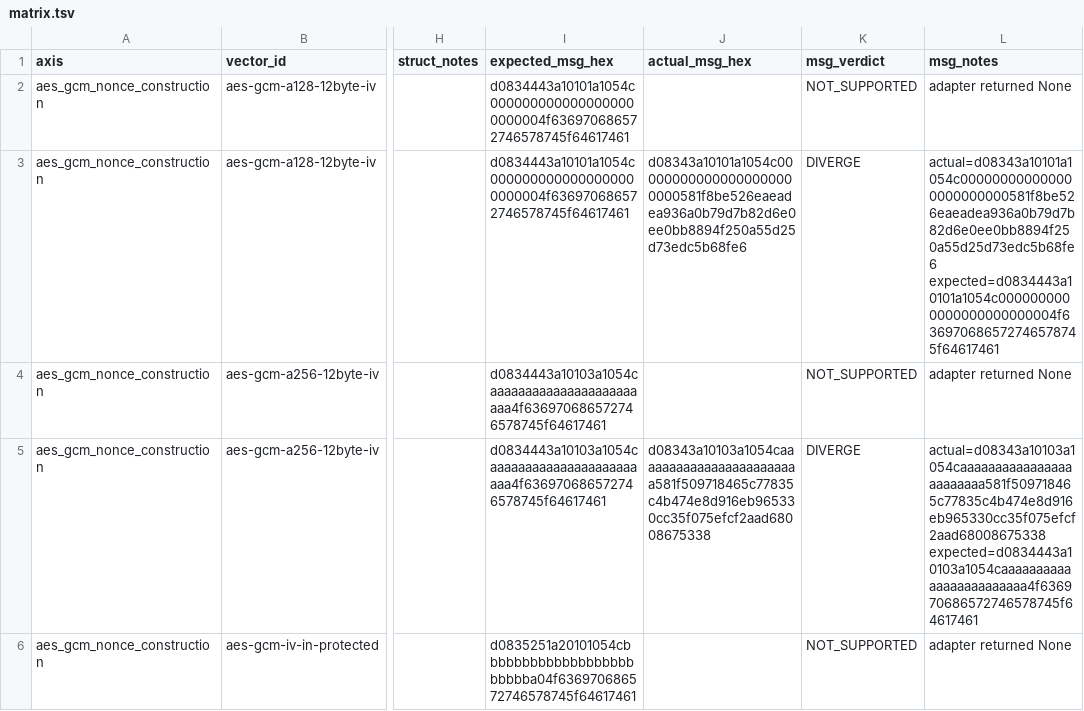
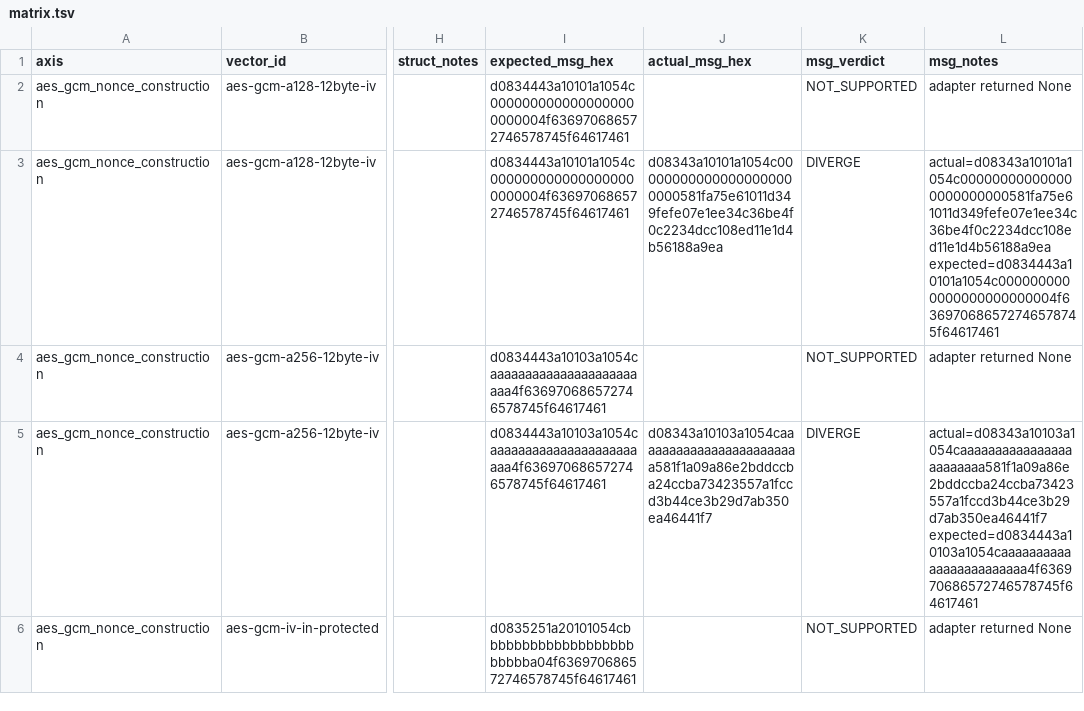
Before and after one commit to dp1x/frontier, a TSV file: cose-cross-impl/results/matrix.tsv, drawn as a sheet; only a part is shown, gaps mark what is left out; the diff covers the shown part only; the diff names each change by its address in the sheet, - before the commit and + after, or states it on an @@ line.

```diff
--- a/cose-cross-impl/results/matrix.tsv
+++ b/cose-cross-impl/results/matrix.tsv
-J3 (actual_msg_hex): d08343a10101a1054c000000000000000000000000581f8be526eaeadea936a0b79d7b82d6e0ee0bb8894f250a55d25d73edc5b68fe6
+J3 (actual_msg_hex): d08343a10101a1054c000000000000000000000000581fa75e61011d349fefe07e1ee34c36be4f0c2234dcc108ed11e1d4b56188a9ea
-L3 (msg_notes): actual=d08343a10101a1054c000000000000000000000000581f8be526eaeadea936a0b79d7b82d6e0ee0bb8894f250a55d25d73edc5b68fe6 expected=d0834443a10101a1054c0000000000000000000000004f636970686572746578745f64617461
+L3 (msg_notes): actual=d08343a10101a1054c000000000000000000000000581fa75e61011d349fefe07e1ee34c36be4f0c2234dcc108ed11e1d4b56188a9ea expected=d0834443a10101a1054c0000000000000000000000004f636970686572746578745f64617461
-J5 (actual_msg_hex): d08343a10103a1054caaaaaaaaaaaaaaaaaaaaaaaa581f509718465c77835c4b474e8d916eb965330cc35f075efcf2aad68008675338
+J5 (actual_msg_hex): d08343a10103a1054caaaaaaaaaaaaaaaaaaaaaaaa581f1a09a86e2bddccba24ccba73423557a1fccd3b44ce3b29d7ab350ea46441f7
-L5 (msg_notes): actual=d08343a10103a1054caaaaaaaaaaaaaaaaaaaaaaaa581f509718465c77835c4b474e8d916eb965330cc35f075efcf2aad68008675338 expected=d0834443a10103a1054caaaaaaaaaaaaaaaaaaaaaaaa4f636970686572746578745f64617461
+L5 (msg_notes): actual=d08343a10103a1054caaaaaaaaaaaaaaaaaaaaaaaa581f1a09a86e2bddccba24ccba73423557a1fccd3b44ce3b29d7ab350ea46441f7 expected=d0834443a10103a1054caaaaaaaaaaaaaaaaaaaaaaaa4f636970686572746578745f64617461
```
Also changed, not shown: 62 edited cells elsewhere in this file, 1 other file.
